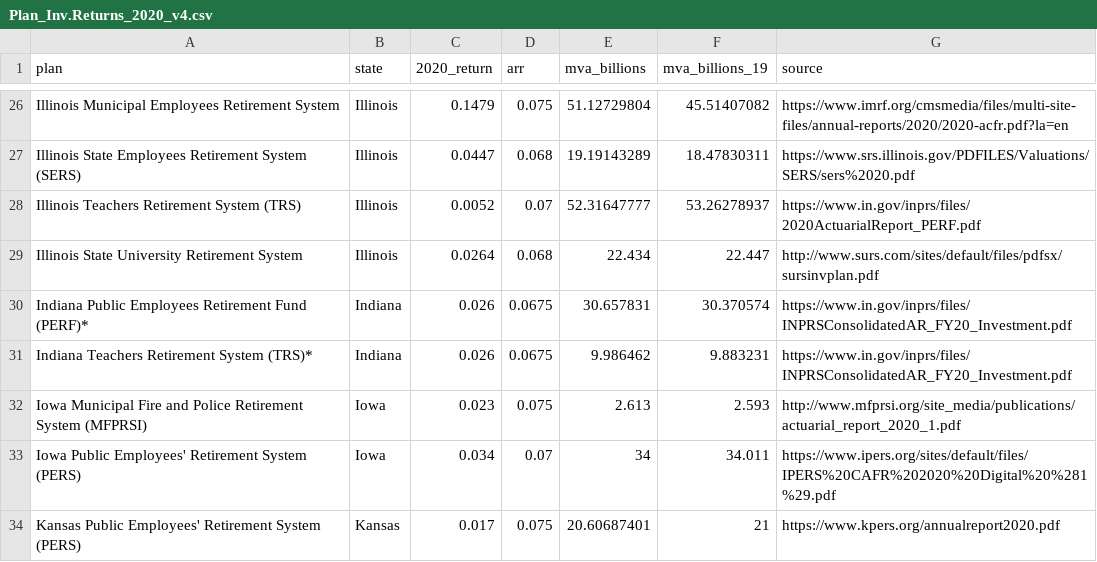
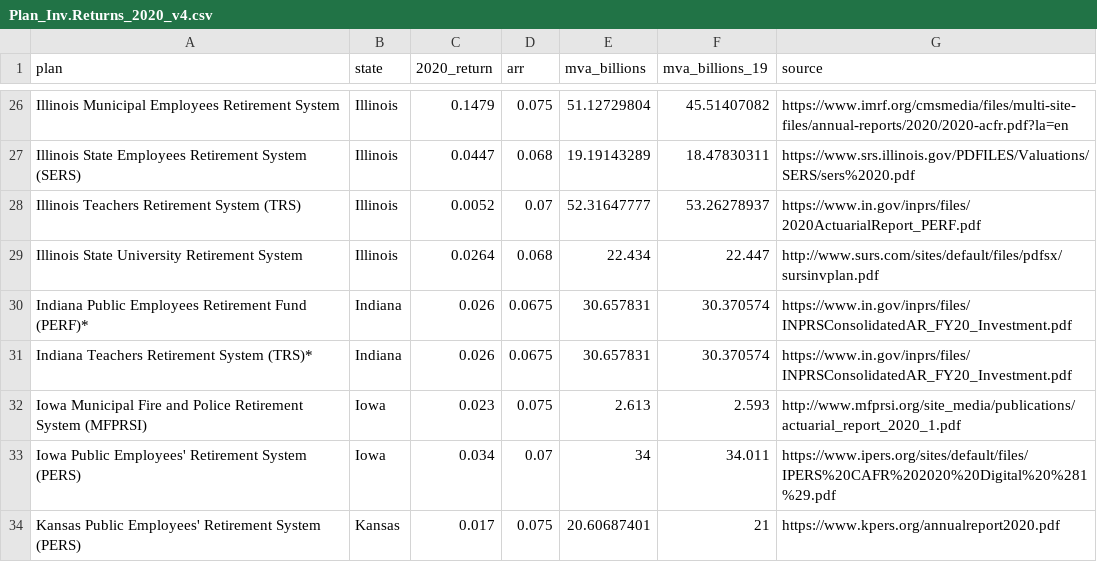
Before and after one commit to ReasonFoundation/databaseR, a CSV file: apps/Plan_Inv.Returns_2020_v4.csv, drawn as a sheet; only a part is shown, gaps mark what is left out.

Commit message:
Add files via upload

```diff
--- a/apps/Plan_Inv.Returns_2020_v4.csv
+++ b/apps/Plan_Inv.Returns_2020_v4.csv
@@ -30,3 +30,3 @@ Illinois State University Retirement System,Illinois,0.0264,0.068,22.434,22.447,
 Indiana Public Employees Retirement Fund (PERF)*,Indiana,0.026,0.0675,30.657831,30.370574,https://www.in.gov/inprs/files/INPRSConsolidatedAR_FY20_Investment.pdf
-Indiana Teachers Retirement System (TRS)*,Indiana,0.026,0.0675,9.986462,9.883231,https://www.in.gov/inprs/files/INPRSConsolidatedAR_FY20_Investment.pdf
+Indiana Teachers Retirement System (TRS)*,Indiana,0.026,0.0675,30.657831,30.370574,https://www.in.gov/inprs/files/INPRSConsolidatedAR_FY20_Investment.pdf
 Iowa Municipal Fire and Police Retirement System (MFPRSI),Iowa,0.023,0.075,2.613,2.593,http://www.mfprsi.org/site_media/publications/actuarial_report_2020_1.pdf
```
